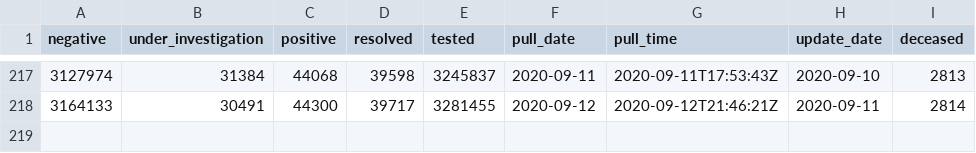
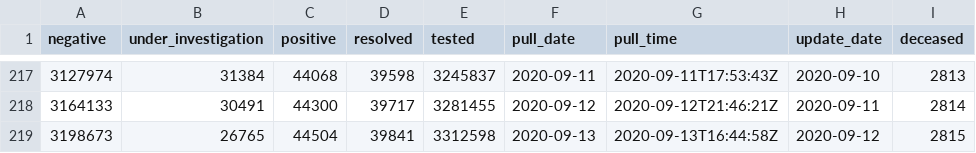
Before and after one commit to goodnewz/ncov2019-ontario-data, a CSV file: daily_ts.csv, drawn as a sheet; only a part is shown, gaps mark what is left out; the diff names each change by its address in the sheet, - before the commit and + after, or states it on an @@ line.

Commit message:
Adding forecasts and data for September 12, 2020

```diff
--- a/daily_ts.csv
+++ b/daily_ts.csv
+row 219: 3198673 | 26765 | 44504 | 39841 | 3312598 | 2020-09-13 | 2020-09-13T16:44:58Z | 2020-09-12 | 2815
```
Also changed, not shown: 5 other files.
